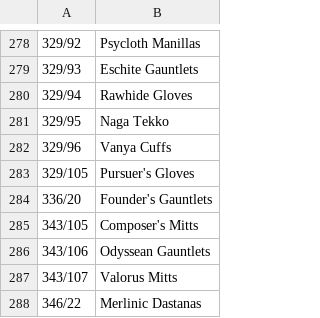
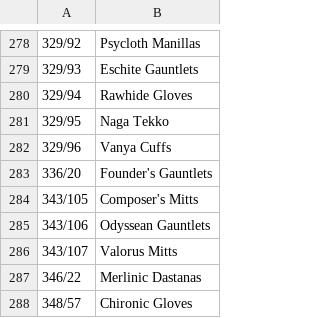
Before and after one commit to voliathon/AltanaViewer, a CSV file: List/PC/ElvaanM/Hands.csv, drawn as a sheet; only a part is shown, gaps mark what is left out; the shorter side is filled out with more unchanged rows.

Commit message:
Hands.csv EV - Removed Pursuer's Gloves as that is not a thing.

```diff
--- a/List/PC/ElvaanM/Hands.csv
+++ b/List/PC/ElvaanM/Hands.csv
@@ -282,3 +282,2 @@
 329/96,Vanya Cuffs
-329/105,Pursuer's Gloves
 336/20,Founder's Gauntlets
```
Also changed, not shown: 2 other files.
